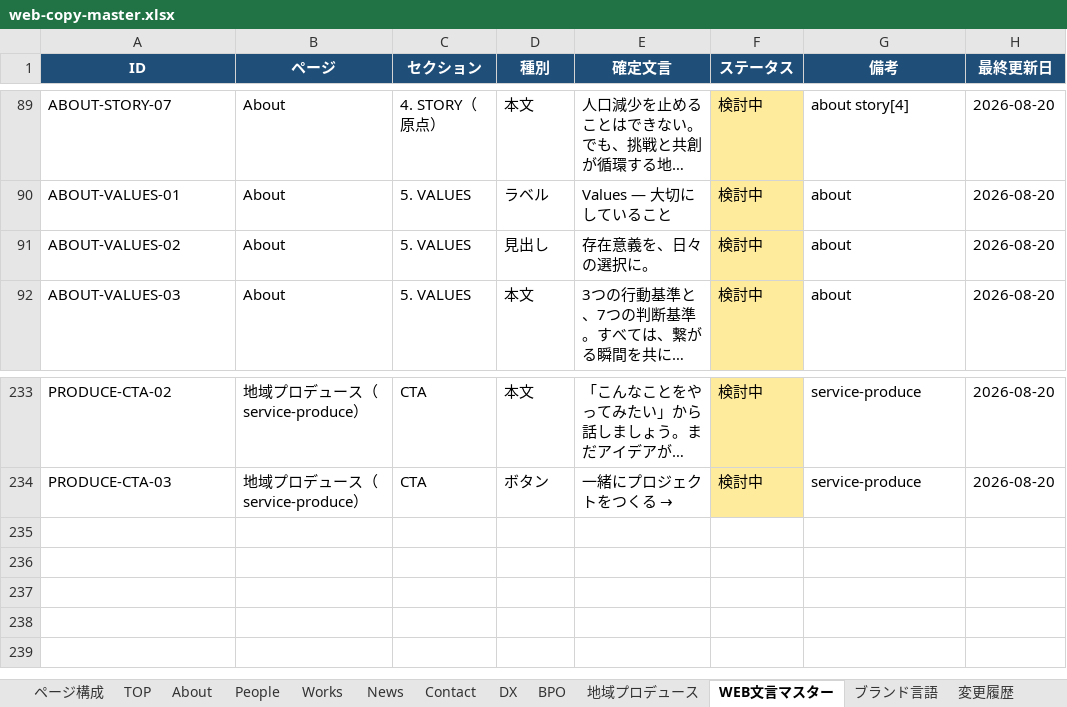
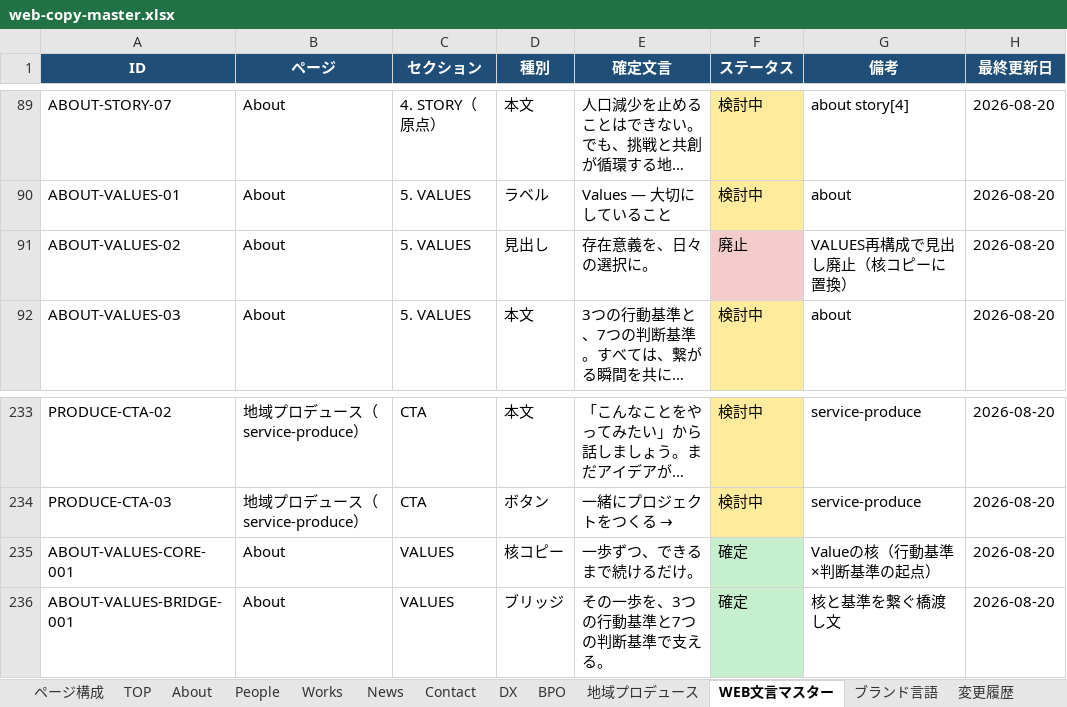
Before and after one commit to Moments-Share/moments-share-web, an Excel workbook: docs/web-copy-master.xlsx, sheet WEB文言マスター, drawn as a sheet; only a part is shown, gaps mark what is left out; long unchanged cells end in …; values as stored, in another font and other column widths than the file's, no borders; the diff names each change by its address in the sheet, - before the commit and + after, or states it on an @@ line.

```diff
--- a/docs/web-copy-master.xlsx (sheet WEB文言マスター)
+++ b/docs/web-copy-master.xlsx (sheet WEB文言マスター)
-F91 (ステータス): 検討中
+F91 (ステータス): 廃止
-F91 fill: #FFEB9C
+F91 fill: #F4CCCC
-G91 (備考): about
+G91 (備考): VALUES再構成で見出し廃止（核コピーに置換）
+row 235: ABOUT-VALUES-CORE-001 | About | VALUES | 核コピー | 一歩ずつ、できるまで続けるだけ。 | 確定 | Valueの核（行動基準×判断基準の起点） | 2026-08-20
+row 236: ABOUT-VALUES-BRIDGE-001 | About | VALUES | ブリッジ | その一歩を、3つの行動基準と7つの判断基準で支える。 | 確定 | 核と基準を繋ぐ橋渡し文 | 2026-08-20
```
Also changed, not shown: sheet About, sheet 変更履歴, 1 other file.
